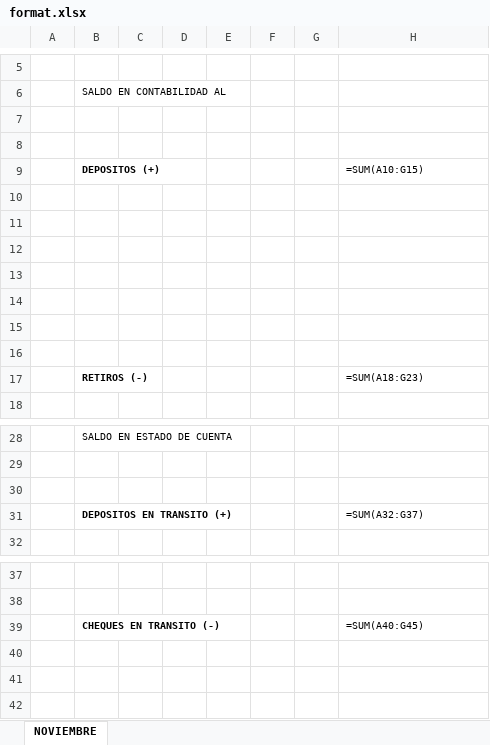
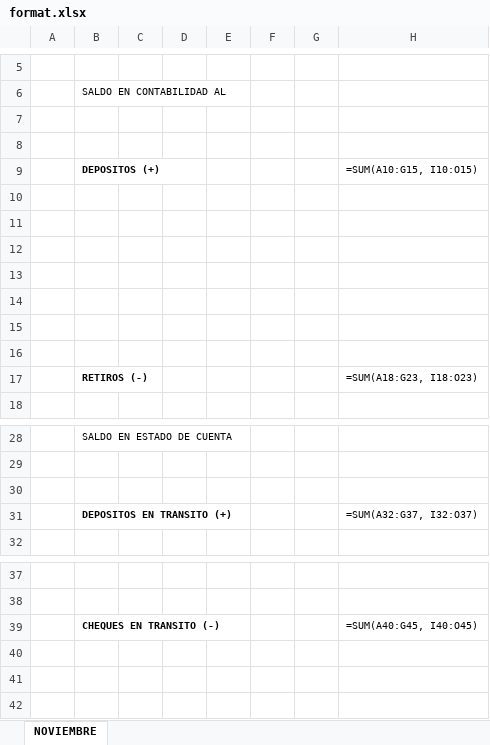
Before and after one commit to JezrrelValles/YuGPT-Server, an Excel workbook: format.xlsx, sheet NOVIEMBRE, drawn as a sheet; only a part is shown, gaps mark what is left out; values as stored, in another font and other column widths than the file's, no borders; formulas are shown in place of their values; the diff names each change by its address in the sheet, - before the commit and + after, or states it on an @@ line.

```diff
--- a/format.xlsx (sheet NOVIEMBRE)
+++ b/format.xlsx (sheet NOVIEMBRE)
-H9: =SUM(A10:G15)
+H9: =SUM(A10:G15, I10:O15)
-H17: =SUM(A18:G23)
+H17: =SUM(A18:G23, I18:O23)
-H31: =SUM(A32:G37)
+H31: =SUM(A32:G37, I32:O37)
-H39: =SUM(A40:G45)
+H39: =SUM(A40:G45, I40:O45)
```
Also changed, not shown: 4 other files.
